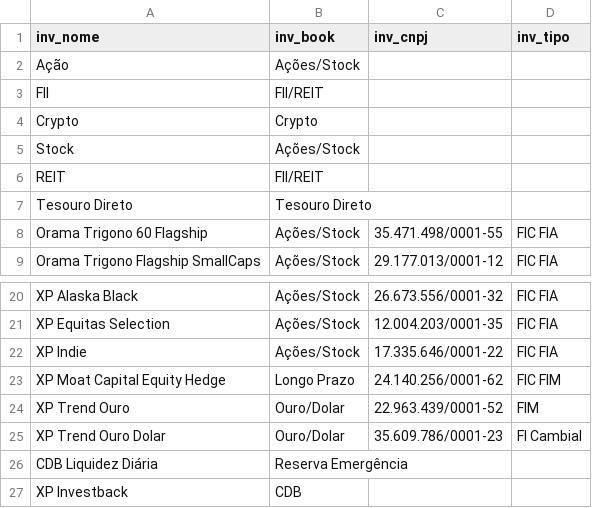
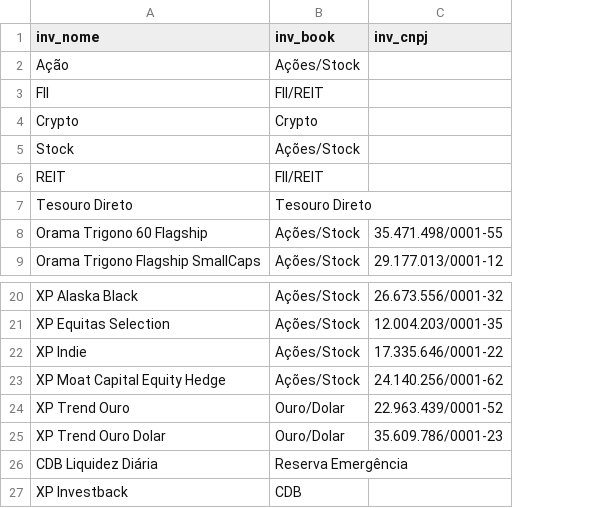
Before and after one commit to renatosts/sql_test, a CSV file: CSV/Investimento.csv, drawn as a sheet; only a part is shown, gaps mark what is left out; the diff names each change by its address in the sheet, - before the commit and + after, or states it on an @@ line.

Commit message:
Processamento 16/02/2022

```diff
--- a/CSV/Investimento.csv
+++ b/CSV/Investimento.csv
-column D (inv_tipo), rows 8-9: FIC FIA | FIC FIA; rows 20-25: FIC FIA | FIC FIA | FIC FIA | FIC FIM | FIM | FI Cambial
-B23 (inv_book): Longo Prazo
+B23 (inv_book): Ações/Stock
```
